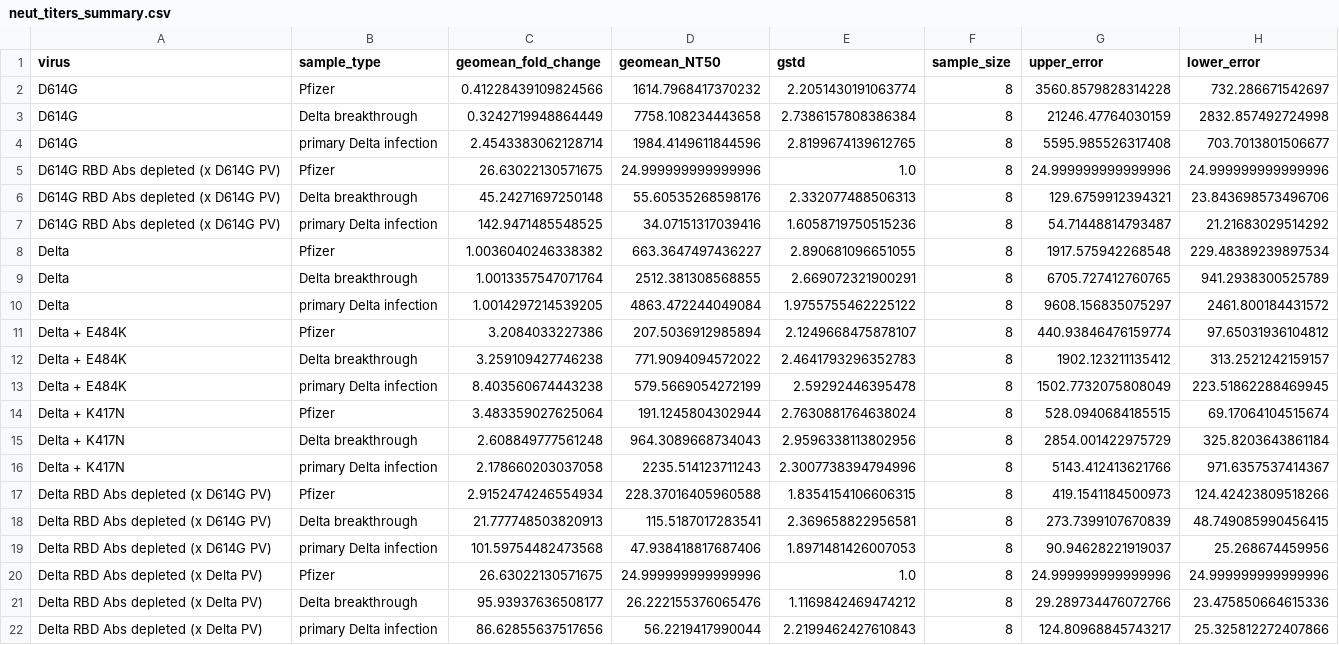
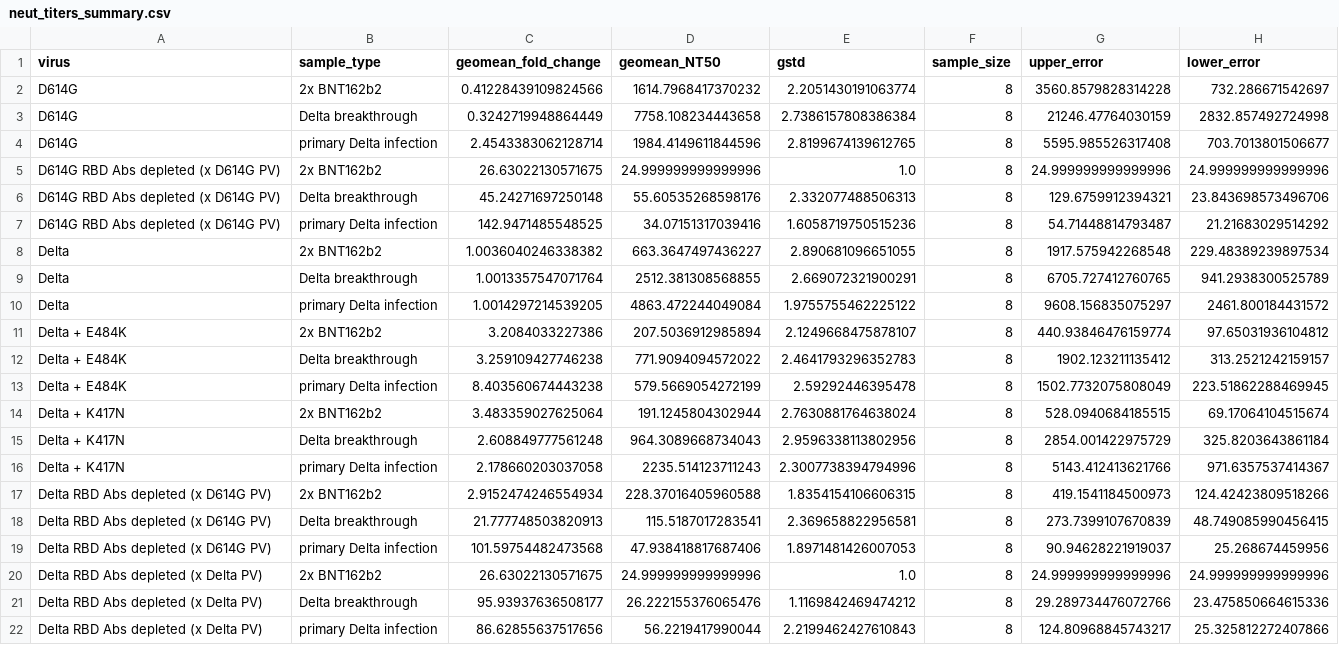
Before and after one commit to jbloomlab/SARS-CoV-2-RBD_Delta, a CSV file: experimental_data/results/neut_titers/neut_titers_summary.csv, drawn as a sheet.

```diff
--- a/experimental_data/results/neut_titers/neut_titers_summary.csv
+++ b/experimental_data/results/neut_titers/neut_titers_summary.csv
@@ -1,21 +1,21 @@
 virus,sample_type,geomean_fold_change,geomean_NT50,gstd,sample_size,upper_error,lower_error
-D614G,Pfizer,0.41228439109824566,1614.7968417370232,2.2051430191063774,8,3560.8579828314228,732.286671542697
+D614G,2x BNT162b2,0.41228439109824566,1614.7968417370232,2.2051430191063774,8,3560.8579828314228,732.286671542697
 D614G,Delta breakthrough,0.3242719948864449,7758.108234443658,2.7386157808386384,8,21246.47764030159,2832.857492724998
 D614G,primary Delta infection,2.4543383062128714,1984.4149611844596,2.8199674139612765,8,5595.985526317408,703.7013801506677
-D614G RBD Abs depleted (x D614G PV),Pfizer,26.63022130571675,24.999999999999996,1.0,8,24.999999999999996,24.999999999999996
+D614G RBD Abs depleted (x D614G PV),2x BNT162b2,26.63022130571675,24.999999999999996,1.0,8,24.999999999999996,24.999999999999996
 D614G RBD Abs depleted (x D614G PV),Delta breakthrough,45.24271697250148,55.60535268598176,2.332077488506313,8,129.6759912394321,23.843698573496706
 D614G RBD Abs depleted (x D614G PV),primary Delta infection,142.9471485548525,34.07151317039416,1.6058719750515236,8,54.71448814793487,21.21683029514292
-Delta,Pfizer,1.0036040246338382,663.3647497436227,2.890681096651055,8,1917.575942268548,229.48389239897534
+Delta,2x BNT162b2,1.0036040246338382,663.3647497436227,2.890681096651055,8,1917.575942268548,229.48389239897534
 Delta,Delta breakthrough,1.0013357547071764,2512.381308568855,2.669072321900291,8,6705.727412760765,941.2938300525789
 Delta,primary Delta infection,1.0014297214539205,4863.472244049084,1.9755755462225122,8,9608.156835075297,2461.800184431572
-Delta + E484K,Pfizer,3.2084033227386,207.5036912985894,2.1249668475878107,8,440.93846476159774,97.65031936104812
+Delta + E484K,2x BNT162b2,3.2084033227386,207.5036912985894,2.1249668475878107,8,440.93846476159774,97.65031936104812
 Delta + E484K,Delta breakthrough,3.259109427746238,771.9094094572022,2.4641793296352783,8,1902.123211135412,313.2521242159157
 Delta + E484K,primary Delta infection,8.403560674443238,579.5669054272199,2.59292446395478,8,1502.7732075808049,223.51862288469945
-Delta + K417N,Pfizer,3.483359027625064,191.1245804302944,2.7630881764638024,8,528.0940684185515,69.17064104515674
+Delta + K417N,2x BNT162b2,3.483359027625064,191.1245804302944,2.7630881764638024,8,528.0940684185515,69.17064104515674
 Delta + K417N,Delta breakthrough,2.608849777561248,964.3089668734043,2.9596338113802956,8,2854.001422975729,325.8203643861184
 Delta + K417N,primary Delta infection,2.178660203037058,2235.514123711243,2.3007738394794996,8,5143.412413621766,971.6357537414367
-Delta RBD Abs depleted (x D614G PV),Pfizer,2.9152474246554934,228.37016405960588,1.8354154106606315,8,419.1541184500973,124.42423809518266
+Delta RBD Abs depleted (x D614G PV),2x BNT162b2,2.9152474246554934,228.37016405960588,1.8354154106606315,8,419.1541184500973,124.42423809518266
 Delta RBD Abs depleted (x D614G PV),Delta breakthrough,21.777748503820913,115.5187017283541,2.369658822956581,8,273.7399107670839,48.749085990456415
 Delta RBD Abs depleted (x D614G PV),primary Delta infection,101.59754482473568,47.938418817687406,1.8971481426007053,8,90.94628221919037,25.268674459956
-Delta RBD Abs depleted (x Delta PV),Pfizer,26.63022130571675,24.999999999999996,1.0,8,24.999999999999996,24.999999999999996
+Delta RBD Abs depleted (x Delta PV),2x BNT162b2,26.63022130571675,24.999999999999996,1.0,8,24.999999999999996,24.999999999999996
 Delta RBD Abs depleted (x Delta PV),Delta breakthrough,95.93937636508177,26.222155376065476,1.1169842469474212,8,29.289734476072766,23.475850664615336
```
Also changed, not shown: experimental_data/results/neut_titers/neut_titers.csv, 1 other file.
